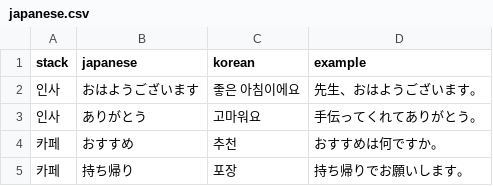
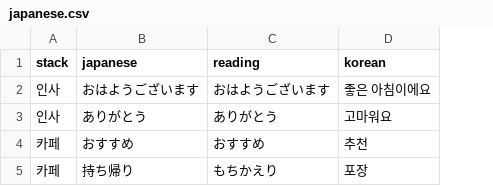
Before and after one commit to grobiann/voca-ios, a CSV file: Samples/japanese.csv, drawn as a sheet; removed rows and columns are numbered as before the commit, all else as after; the diff names each change by its address in the sheet, - before the commit and + after, or states it on an @@ line.

Commit message:
Add grouped Japanese expressions and remove examples

```diff
--- a/Samples/japanese.csv
+++ b/Samples/japanese.csv
+column C (reading), rows 2-5: おはようございます | ありがとう | おすすめ | もちかえり
-column D (example), rows 2-5: 先生、おはようございます。 | 手伝ってくれてありがとう。 | おすすめは何ですか。 | 持ち帰りでお願いします。
```
Also changed, not shown: 18 other files.
